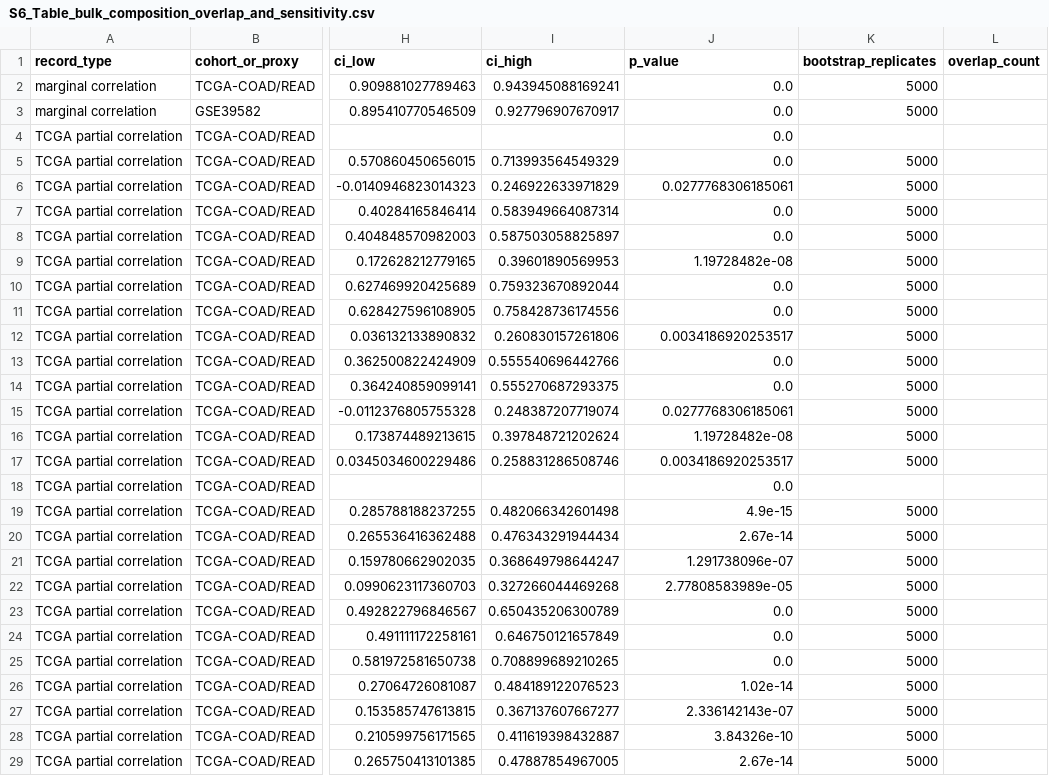
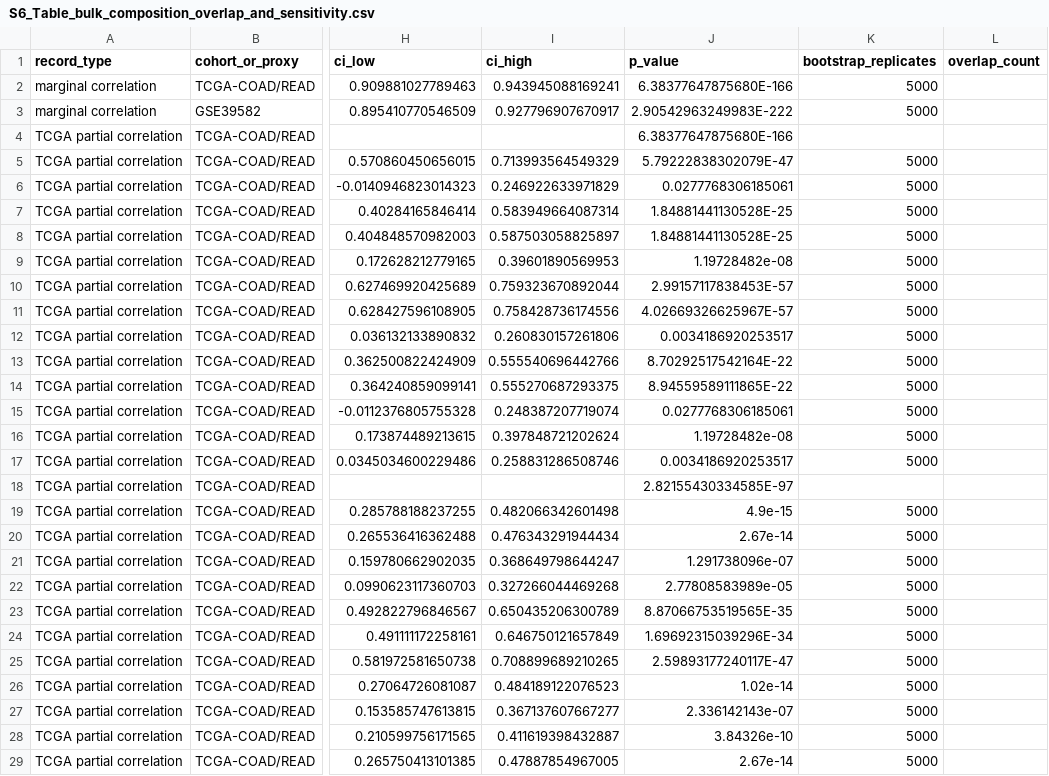
Before and after one commit to wangjinglin0905-gif/fap-ecm-cldn-crc-reproducibility, a CSV file: plos_one_v7_1/tables/S6_Table_bulk_composition_overlap_and_sensitivity.csv, drawn as a sheet; only a part is shown, gaps mark what is left out; the diff covers the shown part only; the diff names each change by its address in the sheet, - before the commit and + after, or states it on an @@ line.

Commit message:
Synchronize PLOS ONE v7.2 reporting corrections and table provenance

```diff
--- a/plos_one_v7_1/tables/S6_Table_bulk_composition_overlap_and_sensitivity.csv
+++ b/plos_one_v7_1/tables/S6_Table_bulk_composition_overlap_and_sensitivity.csv
-J2 (p_value): 0.0
+J2 (p_value): 6.38377647875680E-166
-J3 (p_value): 0.0
+J3 (p_value): 2.90542963249983E-222
-J4 (p_value): 0.0
+J4 (p_value): 6.38377647875680E-166
-J5 (p_value): 0.0
+J5 (p_value): 5.79222838302079E-47
-J7:J8 (p_value): 0.0
+J7:J8 (p_value): 1.84881441130528E-25
-J10 (p_value): 0.0
+J10 (p_value): 2.99157117838453E-57
-J11 (p_value): 0.0
+J11 (p_value): 4.02669326625967E-57
-J13 (p_value): 0.0
+J13 (p_value): 8.70292517542164E-22
-J14 (p_value): 0.0
+J14 (p_value): 8.94559589111865E-22
-J18 (p_value): 0.0
+J18 (p_value): 2.82155430334585E-97
-J23 (p_value): 0.0
+J23 (p_value): 8.87066753519565E-35
-J24 (p_value): 0.0
+J24 (p_value): 1.69692315039296E-34
-J25 (p_value): 0.0
+J25 (p_value): 2.59893177240117E-47
```
Also changed, not shown: 2 edited cells elsewhere in this file, plos_one_v7_1/CHECKSUMS_SHA256.csv, plos_one_v7_1/tables/S4_Table_FAP_specific_models_and_diagnostics.csv, 12 other files.
